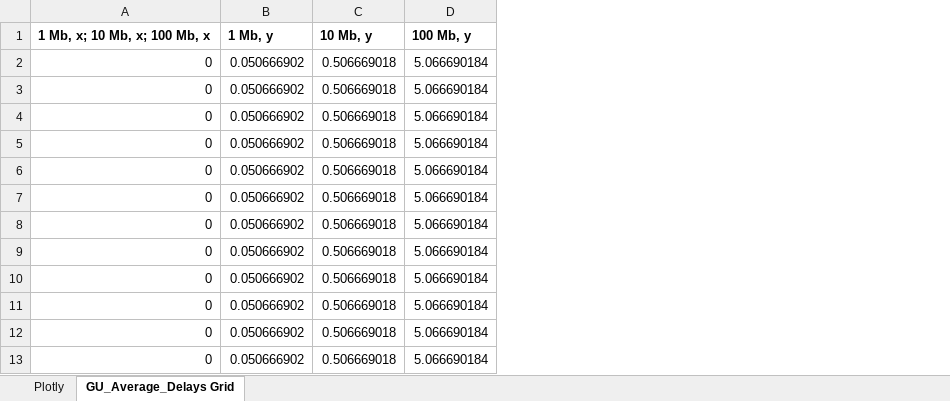
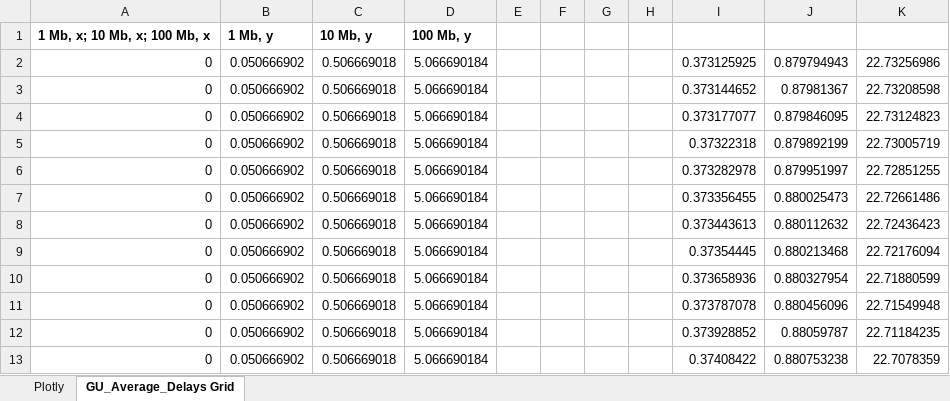
Before and after one commit to bharathkeshavamurthy/MAESTRO-X, an Excel workbook: logs/evaluations/new/UAVonGN/GU_Average_Delays.xlsx, sheet GU_Average_Delays Grid, drawn as a sheet; only a part is shown; values as stored, in another font and other column widths than the file's, no borders; the diff names each change by its address in the sheet, - before the commit and + after, or states it on an @@ line.

```diff
--- a/logs/evaluations/new/UAVonGN/GU_Average_Delays.xlsx (sheet GU_Average_Delays Grid)
+++ b/logs/evaluations/new/UAVonGN/GU_Average_Delays.xlsx (sheet GU_Average_Delays Grid)
+column E, empty
+column F, empty
+column G, empty
+column H, empty
+column I, rows 2-13: 0.373125925 | 0.373144652 | 0.373177077 | 0.37322318 | 0.373282978 | 0.373356455 | 0.373443613 | 0.37354445 | 0.373658936 | 0.373787078 | 0.373928852 | 0.37408422
+column J, rows 2-13: 0.879794943 | 0.87981367 | 0.879846095 | 0.879892199 | 0.879951997 | 0.880025473 | 0.880112632 | 0.880213468 | 0.880327954 | 0.880456096 | 0.88059787 | 0.880753238
+column K, rows 2-13: 22.73256986 | 22.73208598 | 22.73124823 | 22.73005719 | 22.72851255 | 22.72661486 | 22.72436423 | 22.72176094 | 22.71880599 | 22.71549948 | 22.71184235 | 22.7078359
```
Also changed, not shown: charts or pictures, logs/evaluations/new/UAVonBS/UB_Average_Delays.xlsx, 3 other files.
